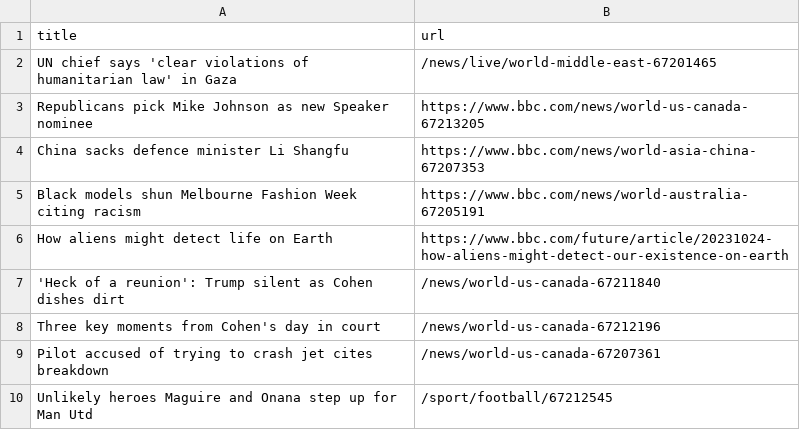
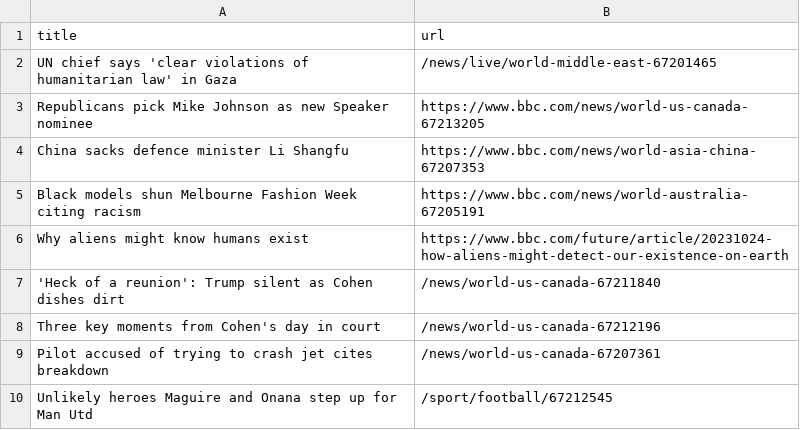
Before and after one commit to jsoma/automatic-scraper-bbc, a CSV file: bbc.csv, drawn as a sheet; only a part is shown.

```diff
--- a/bbc.csv
+++ b/bbc.csv
@@ -5,3 +5,3 @@ China sacks defence minister Li Shangfu,https://www.bbc.com/news/world-asia-chin
 Black models shun Melbourne Fashion Week citing racism,https://www.bbc.com/news/world-australia-67205191
-How aliens might detect life on Earth,https://www.bbc.com/future/article/20231024-how-aliens-might-detect-our-existence-on-earth
+Why aliens might know humans exist,https://www.bbc.com/future/article/20231024-how-aliens-might-detect-our-existence-on-earth
 'Heck of a reunion': Trump silent as Cohen dishes dirt,/news/world-us-canada-67211840
```
